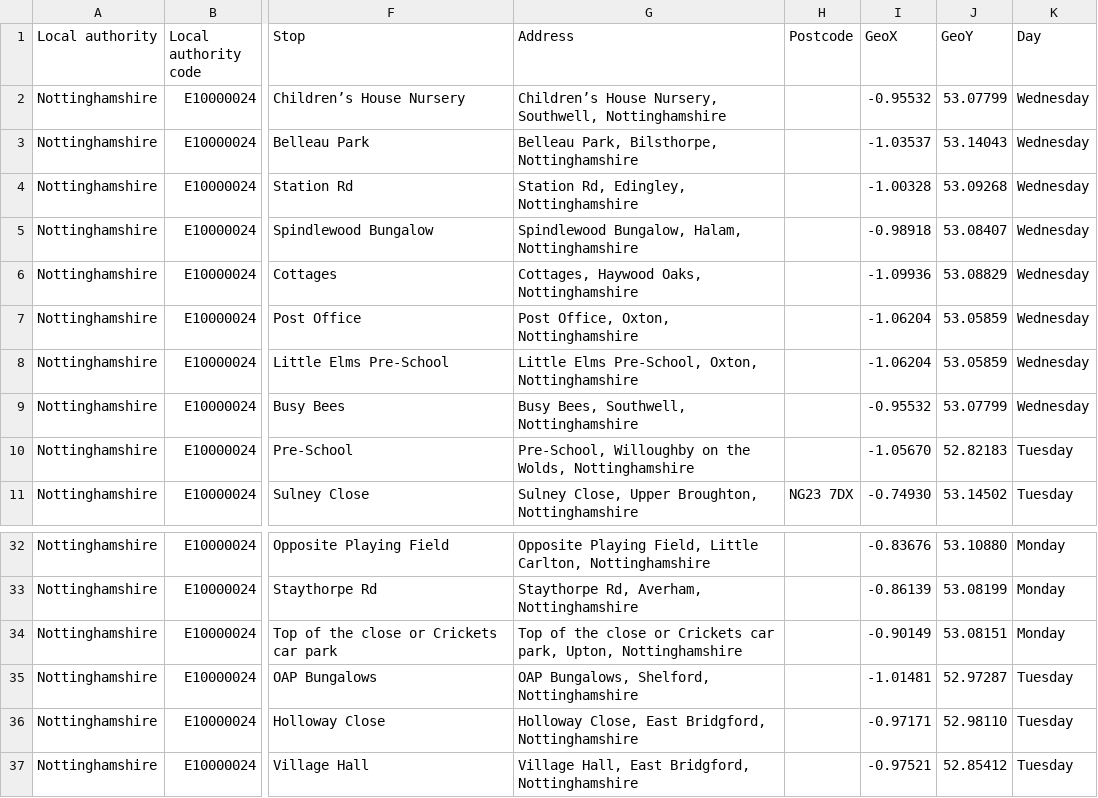
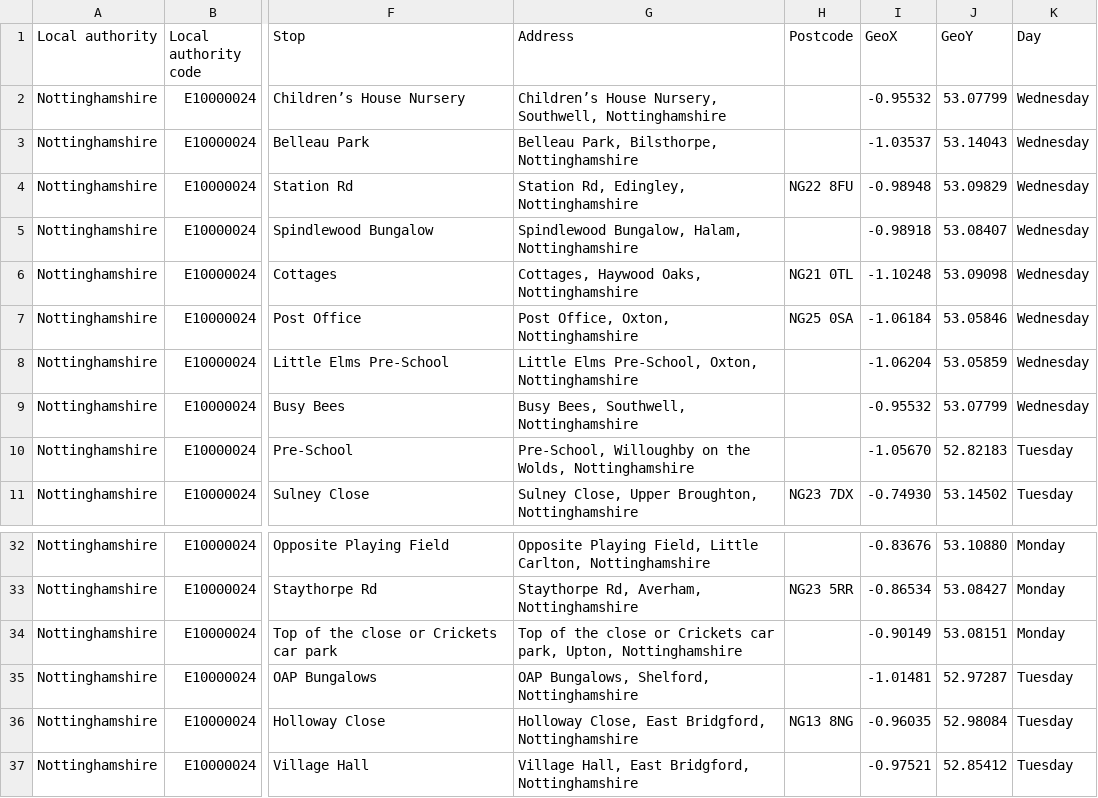
Before and after one commit to LibrariesHacked/mobilelibraries-data, a CSV file: data/nottinghamshire.csv, drawn as a sheet; only a part is shown, gaps mark what is left out; the diff covers the shown part only; the diff names each change by its address in the sheet, - before the commit and + after, or states it on an @@ line.

```diff
--- a/data/nottinghamshire.csv
+++ b/data/nottinghamshire.csv
-H4 (Postcode): (empty)
+H4 (Postcode): NG22 8FU
-I4 (GeoX): -1.00328
+I4 (GeoX): -0.98948
-J4 (GeoY): 53.09268
+J4 (GeoY): 53.09829
-H6 (Postcode): (empty)
+H6 (Postcode): NG21 0TL
-I6 (GeoX): -1.09936
+I6 (GeoX): -1.10248
-J6 (GeoY): 53.08829
+J6 (GeoY): 53.09098
-H7 (Postcode): (empty)
+H7 (Postcode): NG25 0SA
-I7 (GeoX): -1.06204
+I7 (GeoX): -1.06184
-J7 (GeoY): 53.05859
+J7 (GeoY): 53.05846
-H33 (Postcode): (empty)
+H33 (Postcode): NG23 5RR
-I33 (GeoX): -0.86139
+I33 (GeoX): -0.86534
-J33 (GeoY): 53.08199
+J33 (GeoY): 53.08427
-H36 (Postcode): (empty)
+H36 (Postcode): NG13 8NG
-I36 (GeoX): -0.97171
+I36 (GeoX): -0.96035
-J36 (GeoY): 52.98110
+J36 (GeoY): 52.98084
```
Also changed, not shown: 30 edited cells elsewhere in this file, data/leicestershire.csv, 5 other files.
